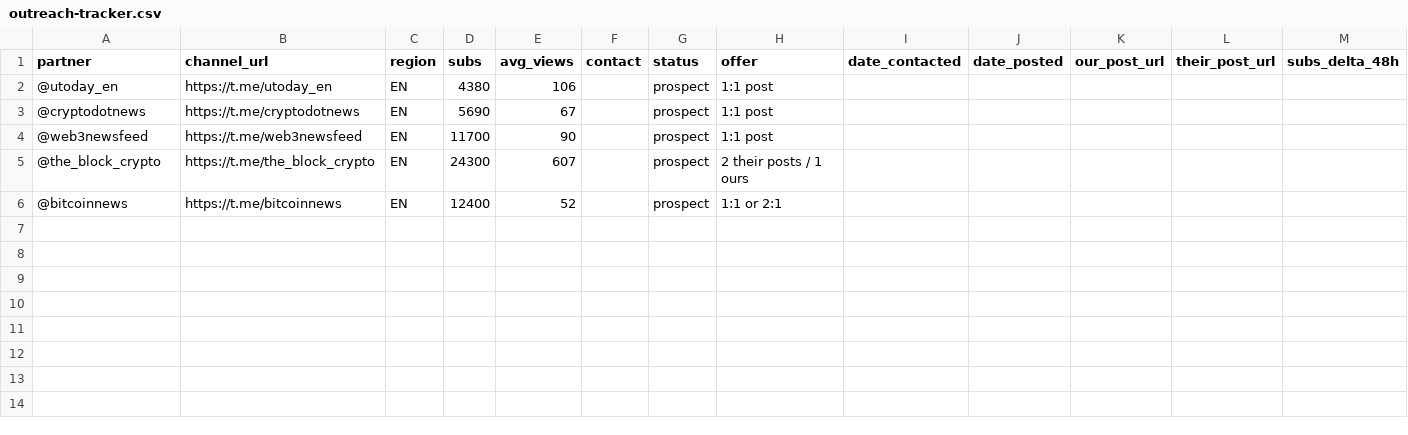
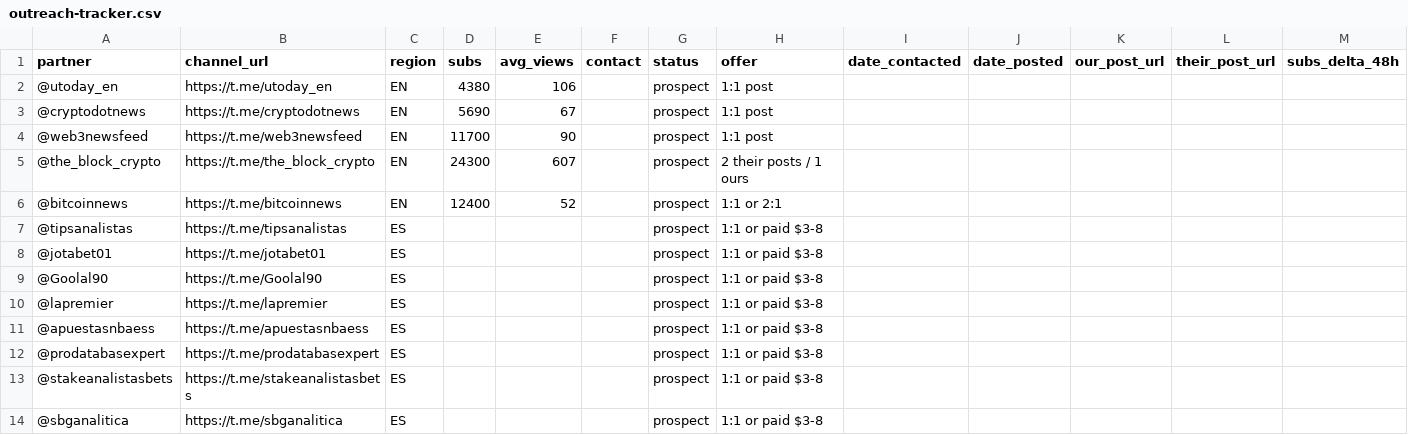
Before and after one commit to valdislavn-spec/content-factory, a CSV file: docs/promo/outreach-tracker.csv, drawn as a sheet; only a part is shown; rows hold the shown columns only; the diff names each change by its address in the sheet, - before the commit and + after, or states it on an @@ line.

Commit message:
feat(vp): ES candidates, outreach sender and auto partner-scan
- docs/promo/partner-candidates-es.txt: 8 ES-каналов для ВП/рекламы
- docs/promo/outreach-tracker.csv: ES-цели (status=prospect)
- scripts/vp_outreach.py: dry-run сообщения + отправка через Telethon
  (нужны TG_API_ID/TG_API_HASH/TG_SESSION; лимит и паузы от спама)
- .github/workflows/vp-outreach.yml: ручной запуск рассылки (dry_run по умолчанию)
- .github/workflows/partner-scan-es.yml: авто-скан ES-кандидатов при push списка
- docs/promo/vp-send-2026-11-08.md: как отправить (вручную или через Actions)
- tests/test_vp_outreach.py

```diff
--- a/docs/promo/outreach-tracker.csv
+++ b/docs/promo/outreach-tracker.csv
+row 7: @tipsanalistas | https://t.me/tipsanalistas | ES |  |  |  | prospect | 1:1 or paid $3-8
+row 8: @jotabet01 | https://t.me/jotabet01 | ES |  |  |  | prospect | 1:1 or paid $3-8
+row 9: @Goolal90 | https://t.me/Goolal90 | ES |  |  |  | prospect | 1:1 or paid $3-8
+row 10: @lapremier | https://t.me/lapremier | ES |  |  |  | prospect | 1:1 or paid $3-8
+row 11: @apuestasnbaess | https://t.me/apuestasnbaess | ES |  |  |  | prospect | 1:1 or paid $3-8
+row 12: @prodatabasexpert | https://t.me/prodatabasexpert | ES |  |  |  | prospect | 1:1 or paid $3-8
+row 13: @stakeanalistasbets | https://t.me/stakeanalistasbets | ES |  |  |  | prospect | 1:1 or paid $3-8
+row 14: @sbganalitica | https://t.me/sbganalitica | ES |  |  |  | prospect | 1:1 or paid $3-8
```
Also changed, not shown: 6 other files.
